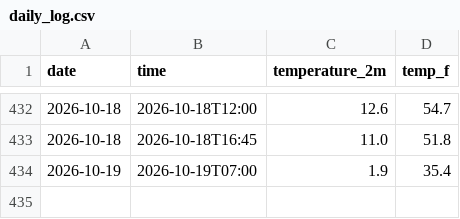
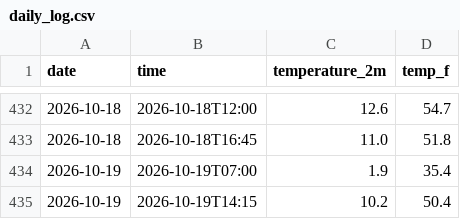
Before and after one commit to person-bot-cmd/Yosemite-Weather-Tracker, a CSV file: daily_log.csv, drawn as a sheet; only a part is shown, gaps mark what is left out.

```diff
--- a/daily_log.csv
+++ b/daily_log.csv
@@ -434 +434,2 @@ date,time,temperature_2m,temp_f
 2026-10-19,2026-10-19T07:00,1.9,35.4
+2026-10-19,2026-10-19T14:15,10.2,50.4
```
Also changed, not shown: 1 other file.
